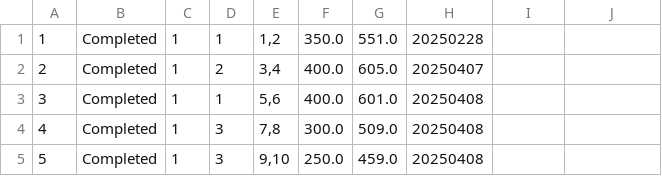
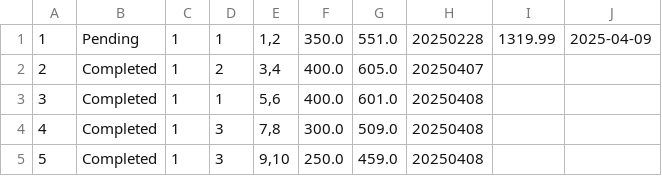
Before and after one commit to OOPG2/CarMgmt, a CSV file: src/main/resources/databases/invoices.csv, drawn as a sheet; the diff names each change by its address in the sheet, - before the commit and + after, or states it on an @@ line.

```diff
--- a/src/main/resources/databases/invoices.csv
+++ b/src/main/resources/databases/invoices.csv
-B1: Completed
+B1: Pending
-I1: (empty)
+I1: 1319.99
-J1: (empty)
+J1: 2025-04-09
```
Also changed, not shown: target/classes/databases/invoices.csv, 20 other files.
